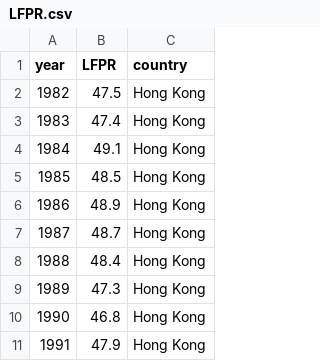
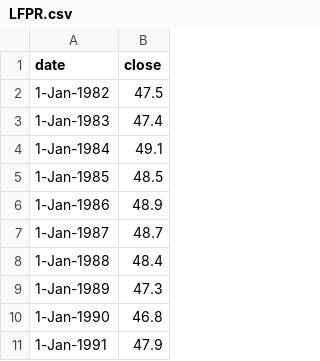
Before and after one commit to justin-yim/Foreign-Domestic-Workers-in-Hong-Kong, a CSV file: data/LFPR.csv, drawn as a sheet; only a part is shown; removed rows and columns are numbered as before the commit, all else as after; the diff names each change by its address in the sheet, - before the commit and + after, or states it on an @@ line.

```diff
--- a/data/LFPR.csv
+++ b/data/LFPR.csv
-column A (year), rows 2-11: 1982 | 1983 | 1984 | 1985 | 1986 | 1987 | 1988 | 1989 | 1990 | 1991
+column A (date), rows 2-11: 1-Jan-1982 | 1-Jan-1983 | 1-Jan-1984 | 1-Jan-1985 | 1-Jan-1986 | 1-Jan-1987 | 1-Jan-1988 | 1-Jan-1989 | 1-Jan-1990 | 1-Jan-1991
-column C (country), rows 2-11: all Hong Kong
-B1: LFPR
+B1: close
```
Also changed, not shown: data/FDWOrigins.csv, 8 other files.
